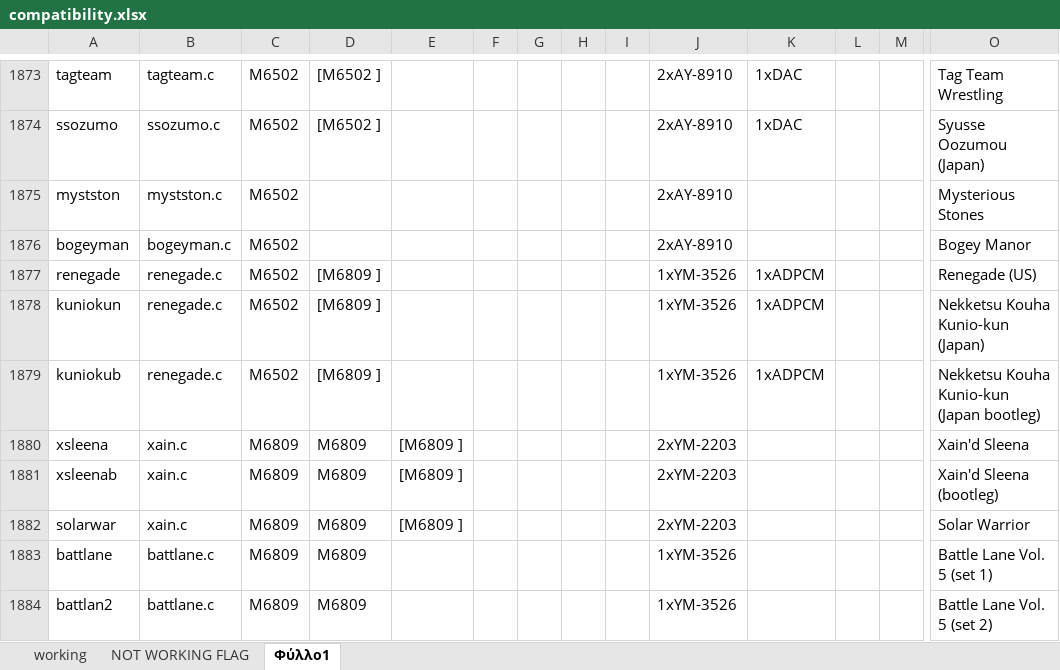
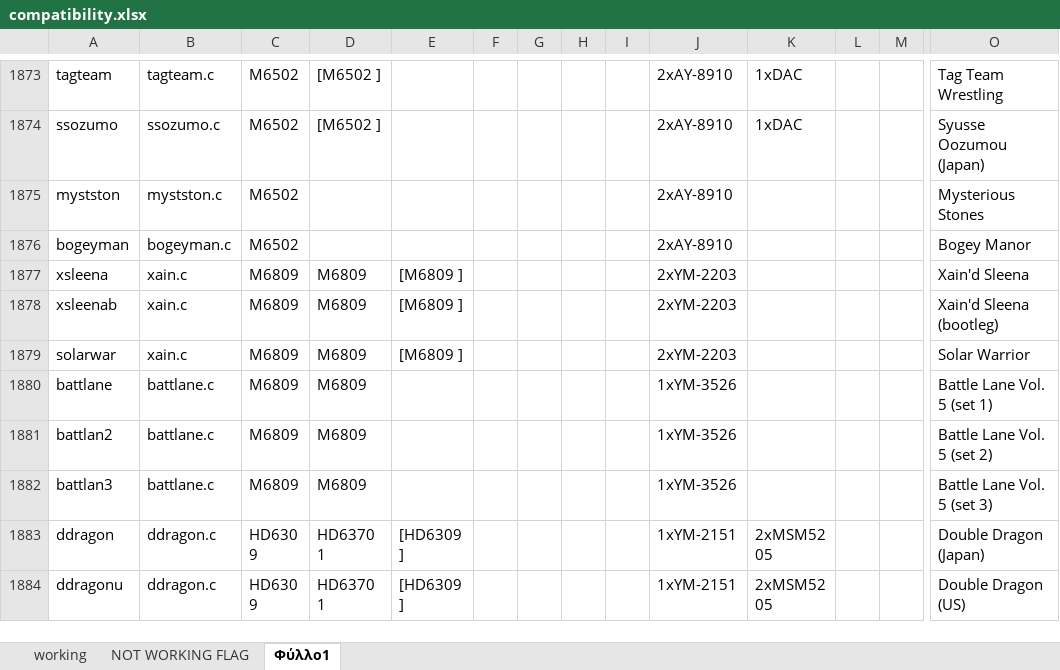
Before and after one commit to georgemoralis/arcadeflex-037b7, an Excel workbook: compatibility.xlsx, sheet Φύλλο1, drawn as a sheet; only a part is shown, gaps mark what is left out; the shorter side is filled out with more unchanged rows; values as stored, in another font and other column widths than the file's, no borders; rows hold the shown columns only; the diff names each change by its address in the sheet, - before the commit and + after, or states it on an @@ line.

Commit message:
renegade driver

```diff
--- a/compatibility.xlsx (sheet Φύλλο1)
+++ b/compatibility.xlsx (sheet Φύλλο1)
-row 1877: renegade | renegade.c | M6502 | [M6809 ] |  |  |  |  |  | 1xYM-3526 | 1xADPCM |  |  | Renegade (US)
-row 1878: kuniokun | renegade.c | M6502 | [M6809 ] |  |  |  |  |  | 1xYM-3526 | 1xADPCM |  |  | Nekketsu Kouha Kunio-kun (Japan)
-row 1879: kuniokub | renegade.c | M6502 | [M6809 ] |  |  |  |  |  | 1xYM-3526 | 1xADPCM |  |  | Nekketsu Kouha Kunio-kun (Japan bootleg)
```
Also changed, not shown: sheet working, 7 other files.
